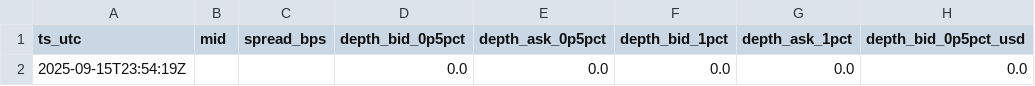
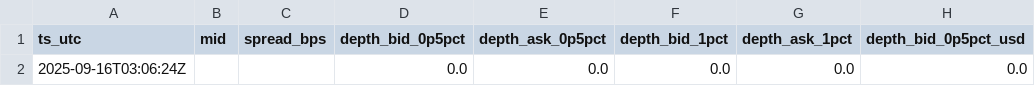
Before and after one commit to reddyKIM/run-, a CSV file: data/06_arb_orderbook_depth_1min_8h.csv, drawn as a sheet; only a part is shown; the diff names each change by its address in the sheet, - before the commit and + after, or states it on an @@ line.

```diff
--- a/data/06_arb_orderbook_depth_1min_8h.csv
+++ b/data/06_arb_orderbook_depth_1min_8h.csv
-A2 (ts_utc): 2025-09-15T23:54:19Z
+A2 (ts_utc): 2025-09-16T03:06:24Z
```
Also changed, not shown: 1 other file.
